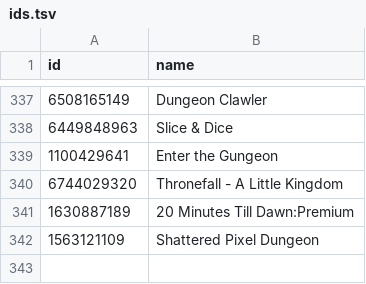
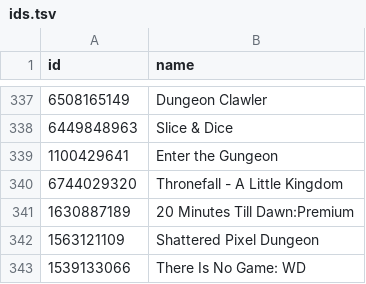
Before and after one commit to albertquiroga/awesome-ios-game-ports, a TSV file: ids.tsv, drawn as a sheet; only a part is shown, gaps mark what is left out; the diff names each change by its address in the sheet, - before the commit and + after, or states it on an @@ line.

```diff
--- a/ids.tsv
+++ b/ids.tsv
+row 343: 1539133066 | There Is No Game: WD
```
